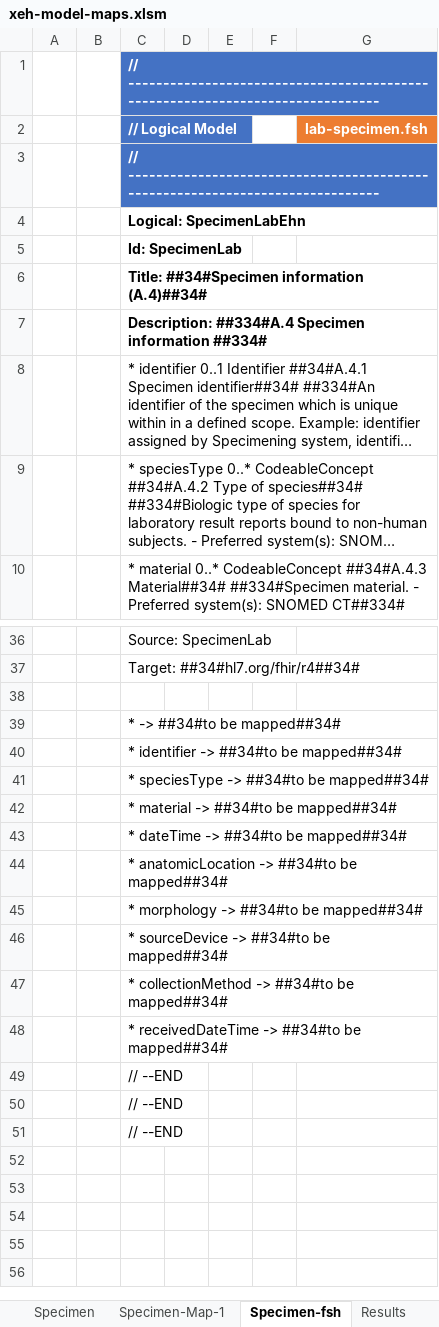
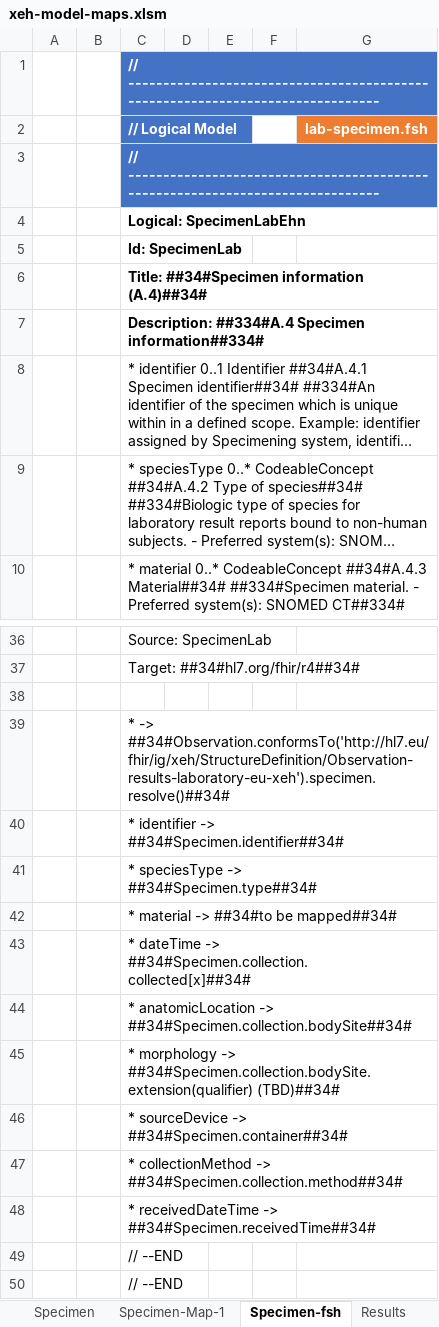
Before and after one commit to hl7-eu/x-ehealth, an Excel workbook: src-models/xeh-model-maps.xlsm, sheet Specimen-fsh, drawn as a sheet; only a part is shown, gaps mark what is left out; the shorter side is filled out with more unchanged rows; long unchanged cells end in …; values as stored, in another font and other column widths than the file's, no borders; charts and pictures not drawn; the diff names each change by its address in the sheet, - before the commit and + after, or states it on an @@ line.

```diff
--- a/src-models/xeh-model-maps.xlsm (sheet Specimen-fsh)
+++ b/src-models/xeh-model-maps.xlsm (sheet Specimen-fsh)
-C7 (// Logical Model): …##334#A.4 Specimen information ##334#
+C7 (// Logical Model): …##334#A.4 Specimen information##334#
-C39 (// Logical Model): * -> ##34#to be mapped##34#
+C39 (// Logical Model): * -> ##34#Observation.conformsTo('http://hl7.eu/fhir/ig/xeh/StructureDefinition/Observation-results-laboratory-eu-xeh').specimen.resolve()##34#
-C40 (// Logical Model): * identifier -> ##34#to be mapped##34#
+C40 (// Logical Model): * identifier -> ##34#Specimen.identifier##34#
-C41 (// Logical Model): * speciesType -> ##34#to be mapped##34#
+C41 (// Logical Model): * speciesType -> ##34#Specimen.type##34#
-C43 (// Logical Model): …dateTime -> ##34#to be mapped##34#
+C43 (// Logical Model): …dateTime -> ##34#Specimen.collection.collected[x]##34#
-C44 (// Logical Model): …anatomicLocation -> ##34#to be mapped##34#
+C44 (// Logical Model): …anatomicLocation -> ##34#Specimen.collection.bodySite##34#
-C45 (// Logical Model): …morphology -> ##34#to be mapped##34#
+C45 (// Logical Model): …morphology -> ##34#Specimen.collection.bodySite.extension(qualifier) (TBD)##34#
-C46 (// Logical Model): * sourceDevice -> ##34#to be mapped##34#
+C46 (// Logical Model): * sourceDevice -> ##34#Specimen.container##34#
-C47 (// Logical Model): …collectionMethod -> ##34#to be mapped##34#
+C47 (// Logical Model): …collectionMethod -> ##34#Specimen.collection.method##34#
-C48 (// Logical Model): …receivedDateTime -> ##34#to be mapped##34#
+C48 (// Logical Model): …receivedDateTime -> ##34#Specimen.receivedTime##34#
```
Also changed, not shown: sheet Order-Map-1, sheet Results-Map-1, sheet Results-fsh, sheet Specimen-Map-1, sheet Results, sheet Order-fsh, 11 more sheets, formulas that keep their value, charts or pictures, 16 other files.
